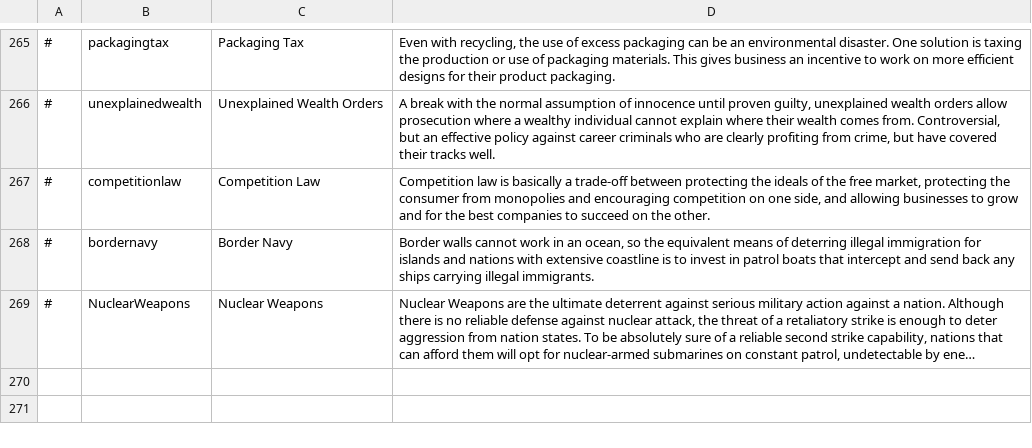
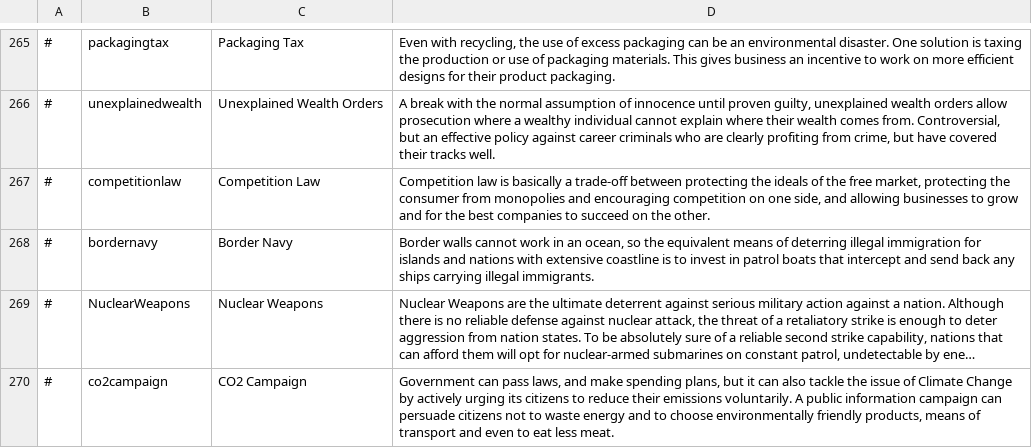
Before and after one commit to whiteforce4/Democracy4KoreanTranslation, a CSV file: English/policies.csv, drawn as a sheet; only a part is shown, gaps mark what is left out; long unchanged cells end in …; the diff names each change by its address in the sheet, - before the commit and + after, or states it on an @@ line.

Commit message:
Update policies.csv

```diff
--- a/English/policies.csv
+++ b/English/policies.csv
+row 270: # | co2campaign | CO2 Campaign | Government can pass laws, and make spending plans, but it can also tackle the issue of Climate Change by actively urging its citizens to reduce their emissions voluntarily. A public information campaign can persuade citizens not to waste energy and to choose environmentally friendly products, means of transport and even to eat less meat.
```
